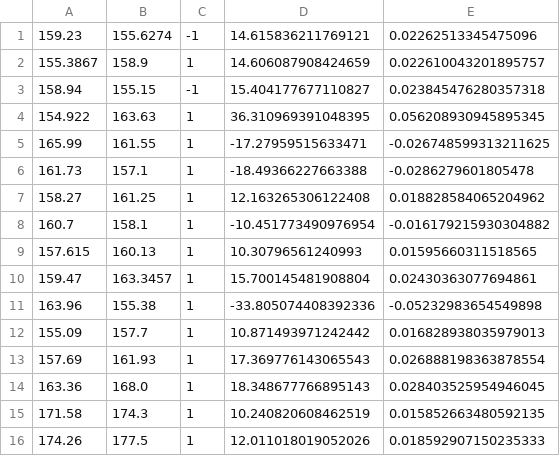
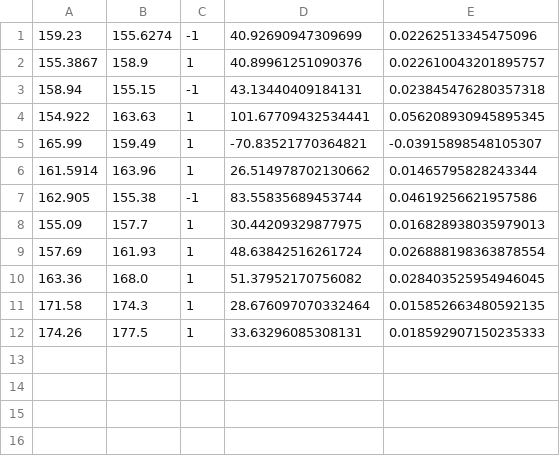
Before and after one commit to KenSu2003/Buffet, a CSV file: Data/trades.csv, drawn as a sheet.

```diff
--- a/Data/trades.csv
+++ b/Data/trades.csv
@@ -1,16 +1,12 @@
-159.23,155.6274,-1,14.615836211769121,0.02262513345475096
-155.3867,158.9,1,14.606087908424659,0.022610043201895757
-158.94,155.15,-1,15.404177677110827,0.023845476280357318
-154.922,163.63,1,36.310969391048395,0.056208930945895345
-165.99,161.55,1,-17.27959515633471,-0.026748599313211625
-161.73,157.1,1,-18.49366227663388,-0.0286279601805478
-158.27,161.25,1,12.163265306122408,0.018828584065204962
-160.7,158.1,1,-10.451773490976954,-0.016179215930304882
-157.615,160.13,1,10.30796561240993,0.01595660311518565
-159.47,163.3457,1,15.700145481908804,0.02430363077694861
-163.96,155.38,1,-33.805074408392336,-0.05232983654549898
-155.09,157.7,1,10.871493971242442,0.016828938035979013
-157.69,161.93,1,17.369776143065543,0.026888198363878554
-163.36,168.0,1,18.348677766895143,0.028403525954946045
-171.58,174.3,1,10.240820608462519,0.015852663480592135
-174.26,177.5,1,12.011018019052026,0.018592907150235333
+159.23,155.6274,-1,40.92690947309699,0.02262513345475096
+155.3867,158.9,1,40.89961251090376,0.022610043201895757
+158.94,155.15,-1,43.13440409184131,0.023845476280357318
+154.922,163.63,1,101.67709432534441,0.056208930945895345
+165.99,159.49,1,-70.83521770364821,-0.03915898548105307
+161.5914,163.96,1,26.514978702130662,0.01465795828243344
+162.905,155.38,-1,83.55835689453744,0.04619256621957586
+155.09,157.7,1,30.44209329877975,0.016828938035979013
+157.69,161.93,1,48.63842516261724,0.026888198363878554
+163.36,168.0,1,51.37952170756082,0.028403525954946045
+171.58,174.3,1,28.676097070332464,0.015852663480592135
+174.26,177.5,1,33.63296085308131,0.018592907150235333
```
Also changed, not shown: 1 other file.
